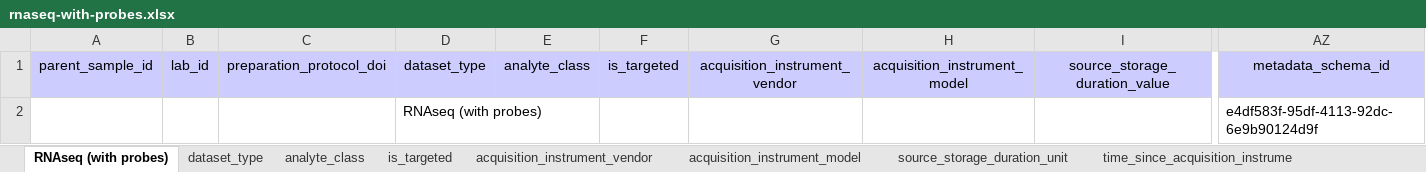
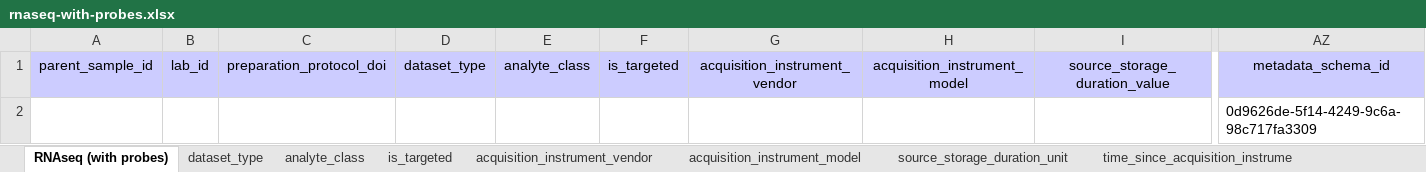
Before and after one commit to hubmapconsortium/dataset-metadata-spreadsheet, an Excel workbook: rnaseq-with-probes/latest/rnaseq-with-probes.xlsx, sheet RNAseq (with probes), drawn as a sheet; only a part is shown, gaps mark what is left out; values as stored, in another font and other column widths than the file's, no borders; charts and pictures not drawn; removed rows and columns are numbered as before the commit, all else as after; rows hold the shown columns only; the diff names each change by its address in the sheet, - before the commit and + after, or states it on an @@ line.

```diff
--- a/rnaseq-with-probes/latest/rnaseq-with-probes.xlsx (sheet RNAseq (with probes))
+++ b/rnaseq-with-probes/latest/rnaseq-with-probes.xlsx (sheet RNAseq (with probes))
-row 2:  |  |  | RNAseq (with probes) |  |  |  |  |  | e4df583f-95df-4113-92dc-6e9b90124d9f
+row 2:  |  |  |  |  |  |  |  |  | 0d9626de-5f14-4249-9c6a-98c717fa3309
```
Also changed, not shown: sheet dataset_type, sheet sequencing_reagent_kit, sheet .metadata, atacseq/v2.0.0/atacseq-v2.0.0.xlsx, atacseq/v3.0.0/atacseq-v3.0.0.xlsx, 11 other files.
